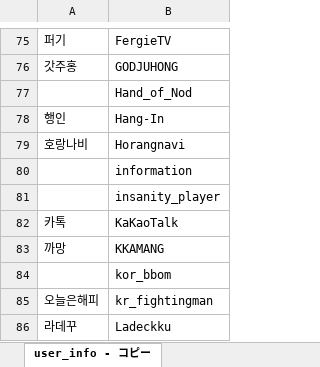
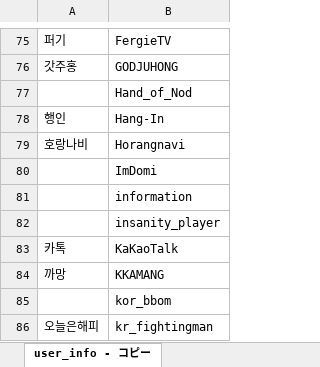
Before and after one commit to CiteKanaumi/CiteKanaumi.github.io, an Excel workbook: post/user_list.xlsx, sheet user_info - コピー, drawn as a sheet; only a part is shown, gaps mark what is left out; the shorter side is filled out with more unchanged rows; values as stored, in another font and other column widths than the file's, no borders; the diff names each change by its address in the sheet, - before the commit and + after, or states it on an @@ line.

```diff
--- a/post/user_list.xlsx (sheet user_info - コピー)
+++ b/post/user_list.xlsx (sheet user_info - コピー)
+row 80:  | ImDomi
```
Also changed, not shown: 4 other files.
